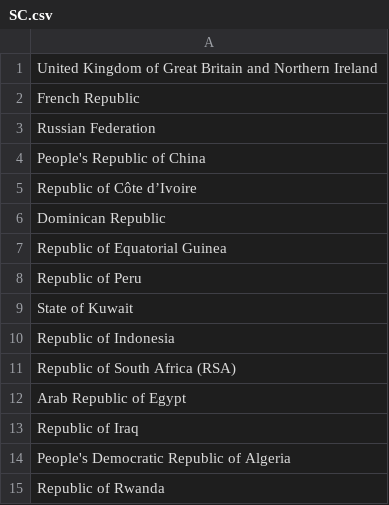
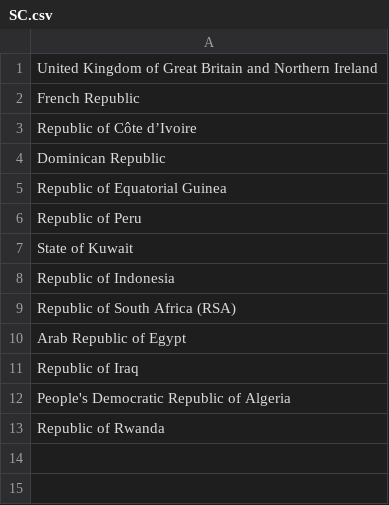
Before and after one commit to srinathvrao/ssnmun19, a CSV file: matrices/SC.csv, drawn as a sheet.

```diff
--- a/matrices/SC.csv
+++ b/matrices/SC.csv
@@ -2,4 +2,2 @@ United Kingdom of Great Britain and Northern Ireland
 French Republic
-Russian Federation
-People's Republic of China
 Republic of Côte d’Ivoire
```
Also changed, not shown: matrices/DISEC.csv, matrices/HRC.csv.
